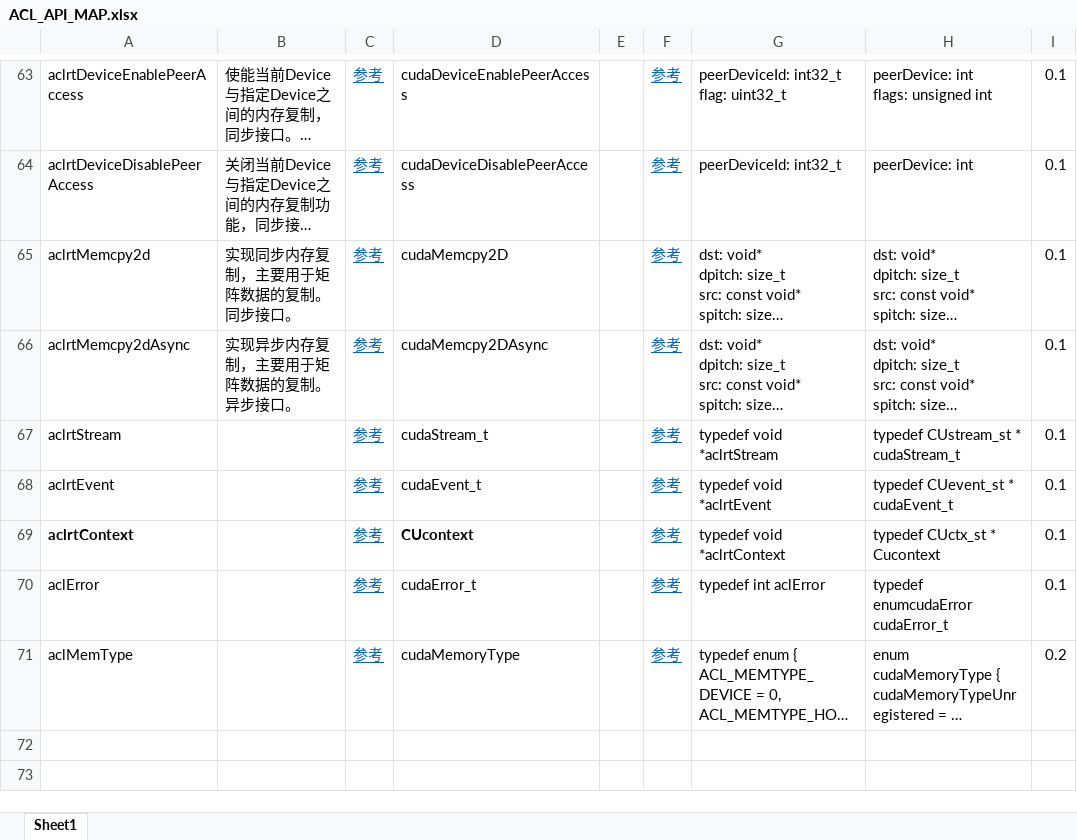
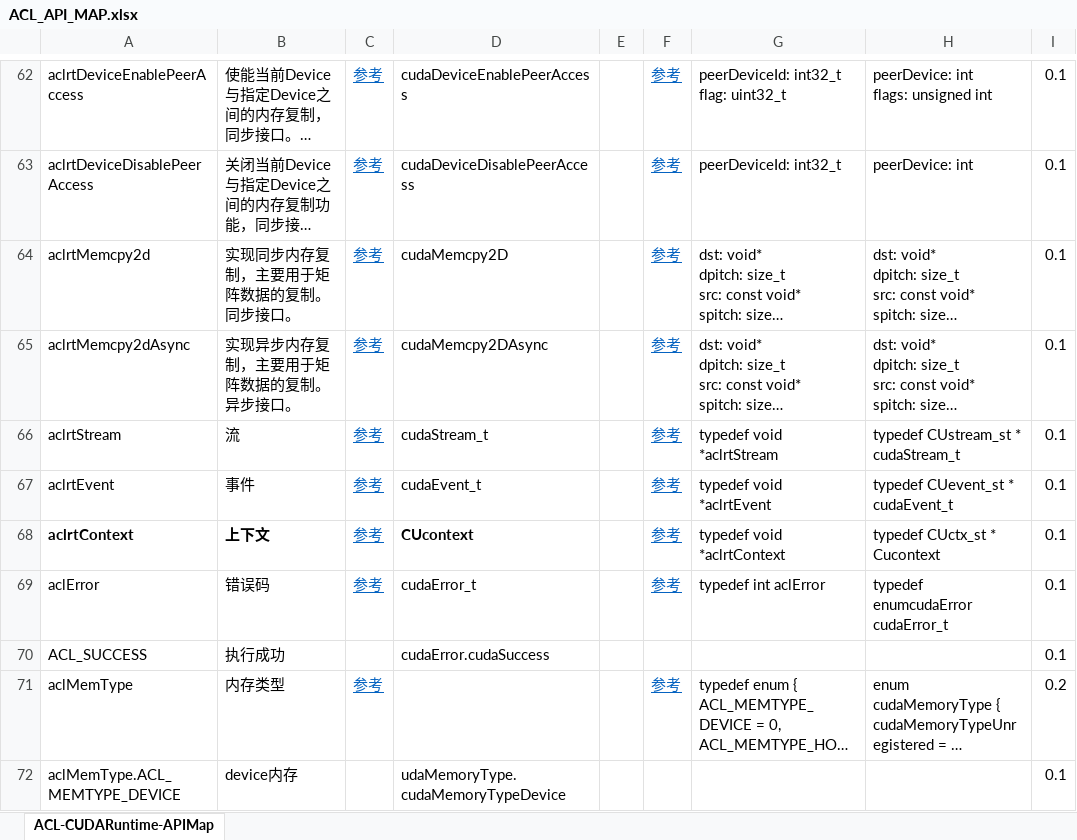
Before and after one commit to mjlovesz/sync-ait, an Excel workbook: ait/components/analyze/app/config/ACL_API_MAP.xlsx, sheet ACL-CUDARuntime-APIMap, drawn as a sheet; only a part is shown, gaps mark what is left out; long unchanged cells end in …; values as stored, in another font and other column widths than the file's, no borders; addresses are those after the commit; the diff covers the shown part only; the diff names each change by its address in the sheet, - before the commit and + after, or states it on an @@ line.

```diff
--- a/ait/components/analyze/app/config/ACL_API_MAP.xlsx (sheet ACL-CUDARuntime-APIMap)
+++ b/ait/components/analyze/app/config/ACL_API_MAP.xlsx (sheet ACL-CUDARuntime-APIMap)
-sheet tab: Sheet1
+sheet tab: ACL-CUDARuntime-APIMap
-B66: (empty)
+B66: 流
-B67: (empty)
+B67: 事件
-B68: (empty)
+B68: 上下文
-B69: (empty)
+B69: 错误码
+row 70: ACL_SUCCESS | 执行成功 |  | cudaError.cudaSuccess |  |  |  |  | 0.1
-B71: (empty)
+B71: 内存类型
-D71: cudaMemoryType
+D71: (empty)
+row 72: aclMemType.ACL_MEMTYPE_DEVICE | device内存 |  | udaMemoryType.cudaMemoryTypeDevice |  |  |  |  | 0.1
```
Also changed, not shown: 7 added rows and 2 removed rows elsewhere in this sheet, 5 other files.
